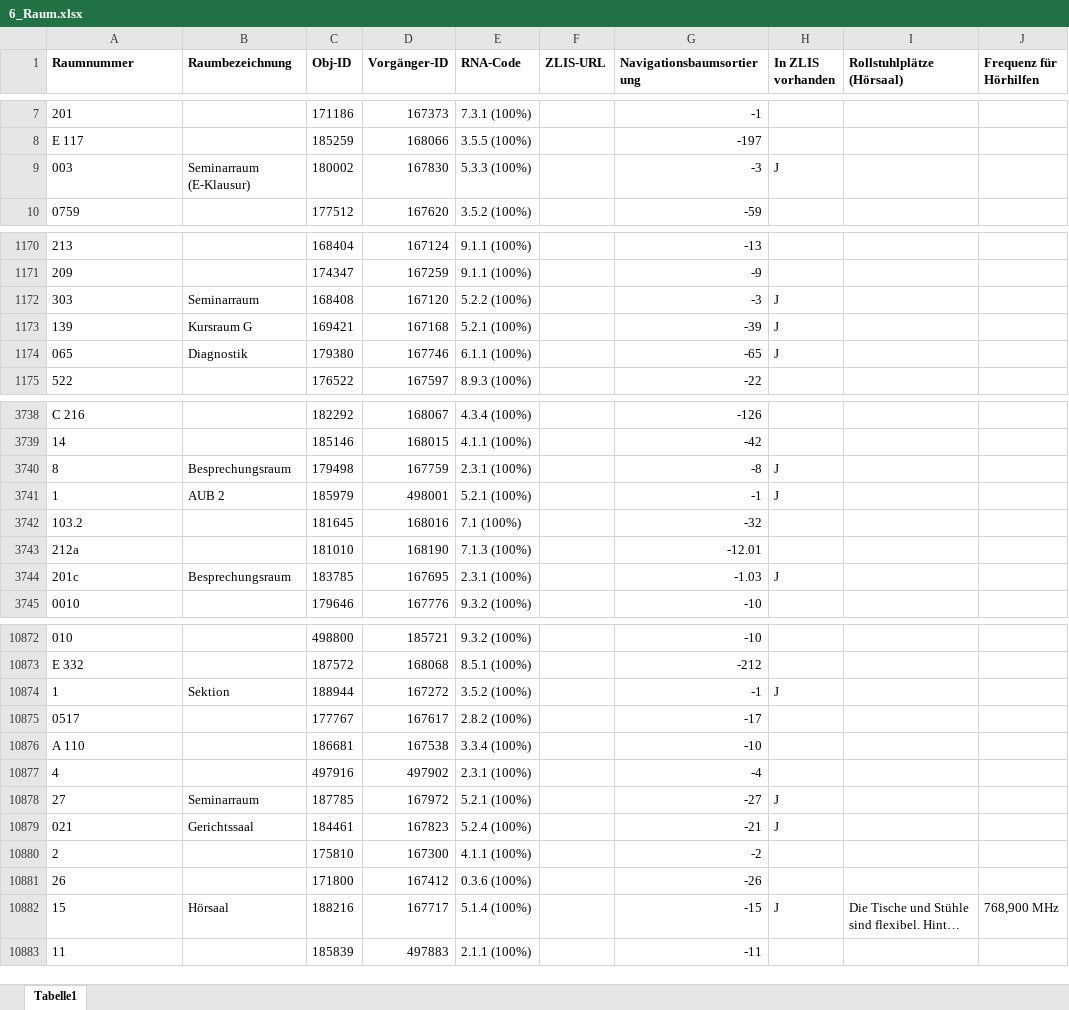
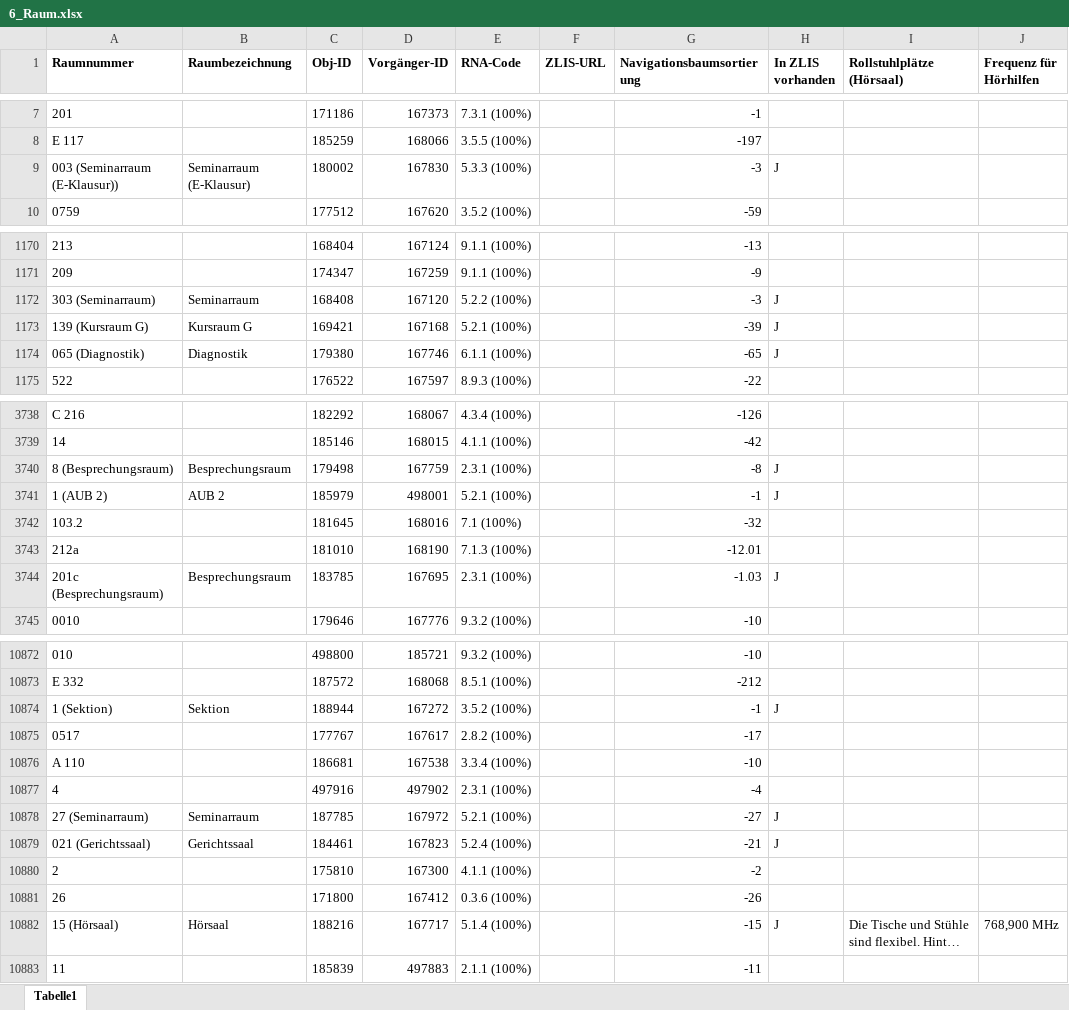
Before and after one commit to cafmone/jlu.standort, an Excel workbook: profiles/import/6_Raum.xlsx, sheet Tabelle1, drawn as a sheet; only a part is shown, gaps mark what is left out; long unchanged cells end in …; values as stored, in another font and other column widths than the file's, no borders; the diff covers the shown part only; the diff names each change by its address in the sheet, - before the commit and + after, or states it on an @@ line.

```diff
--- a/profiles/import/6_Raum.xlsx (sheet Tabelle1)
+++ b/profiles/import/6_Raum.xlsx (sheet Tabelle1)
-A9 (Raumnummer): 003
+A9 (Raumnummer): 003 (Seminarraum (E-Klausur))
-A1172 (Raumnummer): 303
+A1172 (Raumnummer): 303 (Seminarraum)
-A1173 (Raumnummer): 139
+A1173 (Raumnummer): 139 (Kursraum G)
-A1174 (Raumnummer): 065
+A1174 (Raumnummer): 065 (Diagnostik)
-A3740 (Raumnummer): 8
+A3740 (Raumnummer): 8 (Besprechungsraum)
-A3741 (Raumnummer): 1
+A3741 (Raumnummer): 1 (AUB 2)
-A3744 (Raumnummer): 201c
+A3744 (Raumnummer): 201c (Besprechungsraum)
-A10874 (Raumnummer): 1
+A10874 (Raumnummer): 1 (Sektion)
-A10878 (Raumnummer): 27
+A10878 (Raumnummer): 27 (Seminarraum)
-A10879 (Raumnummer): 021
+A10879 (Raumnummer): 021 (Gerichtssaal)
-A10882 (Raumnummer): 15
+A10882 (Raumnummer): 15 (Hörsaal)
```
Also changed, not shown: 529 edited cells elsewhere in this sheet, 2 other files.
